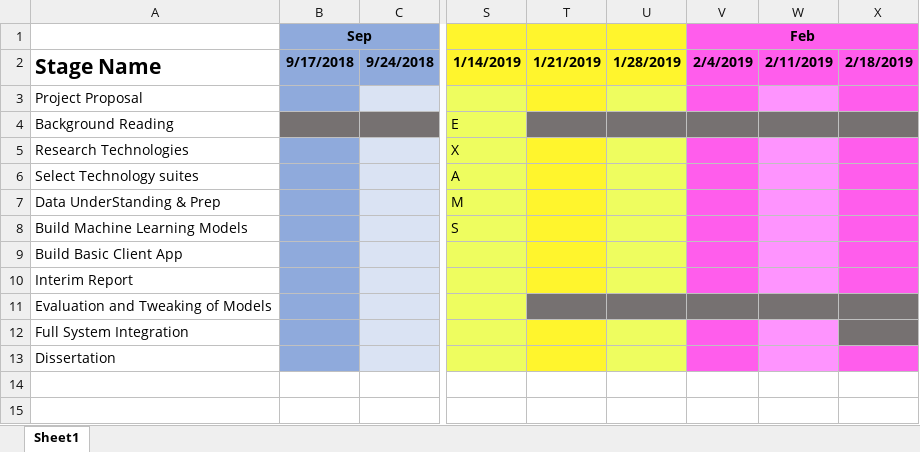
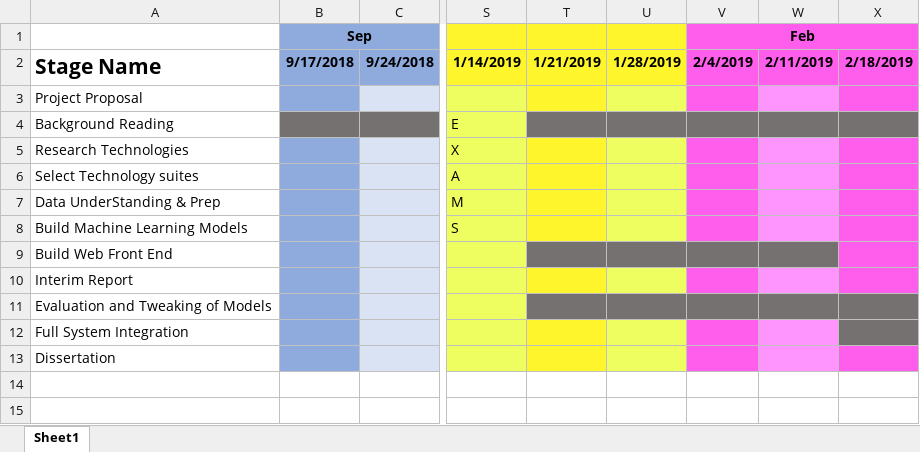
Before and after one commit to maxmacdon/The-Truth-About-Twitter, an Excel workbook: documents/Project_GanttChart.xlsx, sheet Sheet1, drawn as a sheet; only a part is shown, gaps mark what is left out; values as stored, in another font and other column widths than the file's, no borders; charts and pictures not drawn; the diff names each change by its address in the sheet, - before the commit and + after, or states it on an @@ line.

```diff
--- a/documents/Project_GanttChart.xlsx (sheet Sheet1)
+++ b/documents/Project_GanttChart.xlsx (sheet Sheet1)
-A9: Build Basic Client App
+A9: Build Web Front End
-T9 fill: #FFF52D
+T9 fill: #767171
-U9 fill: #EEFD5F
+U9 fill: #767171
-V9 fill: #FF5DEC
+V9 fill: #767171
-W9 fill: #FE94FE
+W9 fill: #767171
```
Also changed, not shown: 2 other files.
